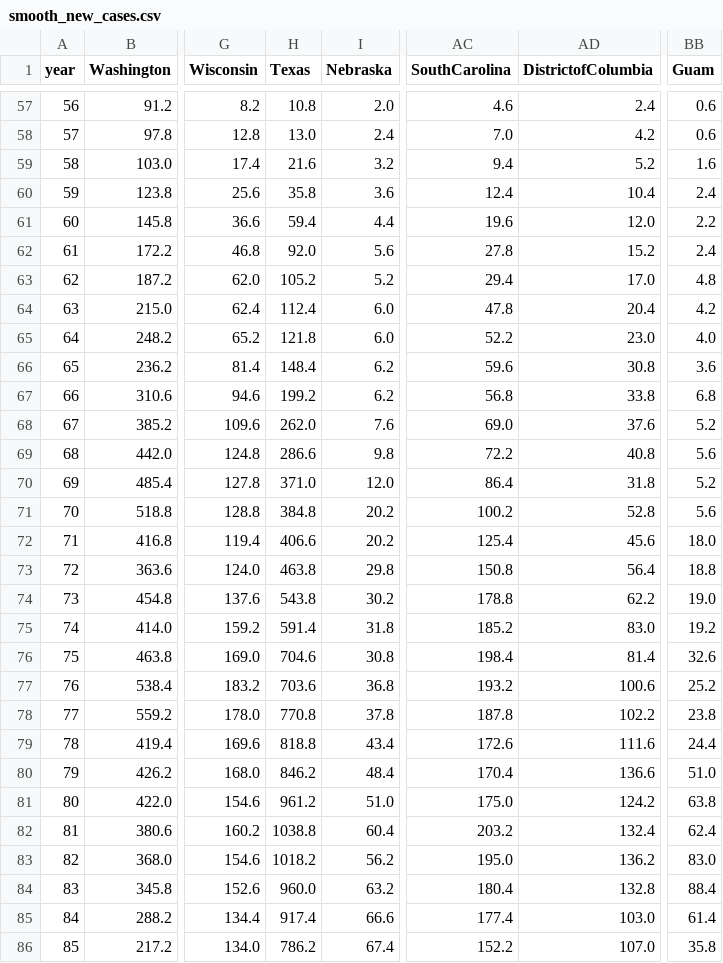
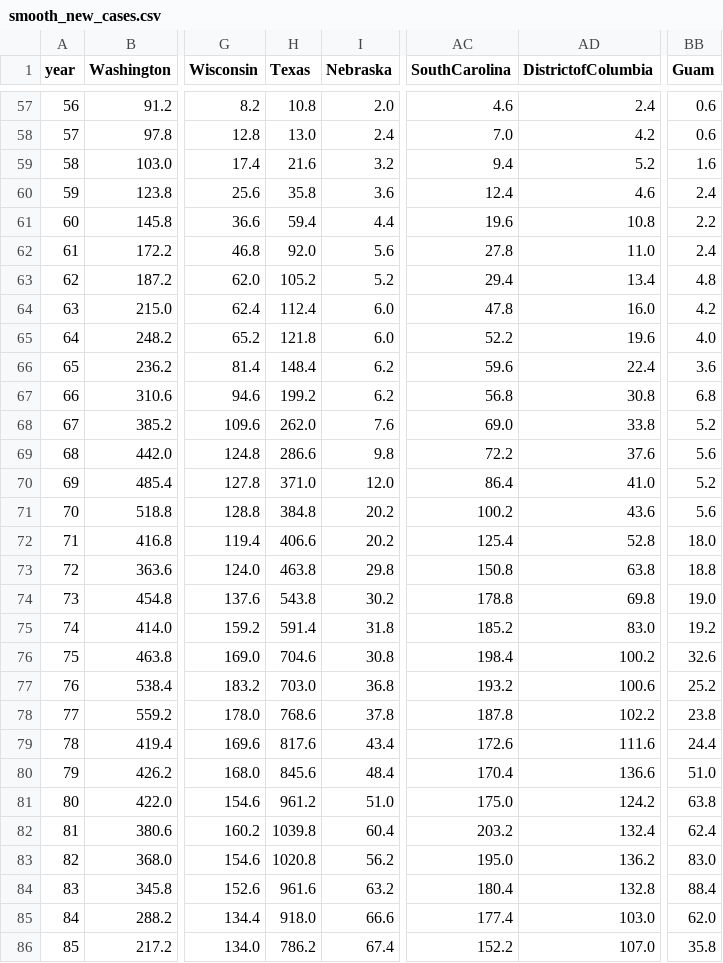
Before and after one commit to mattjgally/corona, a CSV file: smooth_new_cases.csv, drawn as a sheet; only a part is shown, gaps mark what is left out; the diff covers the shown part only; the diff names each change by its address in the sheet, - before the commit and + after, or states it on an @@ line.

```diff
--- a/smooth_new_cases.csv
+++ b/smooth_new_cases.csv
-AD60 (DistrictofColumbia): 10.4
+AD60 (DistrictofColumbia): 4.6
-AD61 (DistrictofColumbia): 12.0
+AD61 (DistrictofColumbia): 10.8
-AD62 (DistrictofColumbia): 15.2
+AD62 (DistrictofColumbia): 11.0
-AD63 (DistrictofColumbia): 17.0
+AD63 (DistrictofColumbia): 13.4
-AD64 (DistrictofColumbia): 20.4
+AD64 (DistrictofColumbia): 16.0
-AD65 (DistrictofColumbia): 23.0
+AD65 (DistrictofColumbia): 19.6
-AD66 (DistrictofColumbia): 30.8
+AD66 (DistrictofColumbia): 22.4
-AD67 (DistrictofColumbia): 33.8
+AD67 (DistrictofColumbia): 30.8
-AD68 (DistrictofColumbia): 37.6
+AD68 (DistrictofColumbia): 33.8
-AD69 (DistrictofColumbia): 40.8
+AD69 (DistrictofColumbia): 37.6
-AD70 (DistrictofColumbia): 31.8
+AD70 (DistrictofColumbia): 41.0
-AD71 (DistrictofColumbia): 52.8
+AD71 (DistrictofColumbia): 43.6
-AD72 (DistrictofColumbia): 45.6
+AD72 (DistrictofColumbia): 52.8
-AD73 (DistrictofColumbia): 56.4
+AD73 (DistrictofColumbia): 63.8
-AD74 (DistrictofColumbia): 62.2
+AD74 (DistrictofColumbia): 69.8
-AD76 (DistrictofColumbia): 81.4
+AD76 (DistrictofColumbia): 100.2
-H77 (Texas): 703.6
+H77 (Texas): 703.0
-H78 (Texas): 770.8
+H78 (Texas): 768.6
-H79 (Texas): 818.8
+H79 (Texas): 817.6
-H80 (Texas): 846.2
+H80 (Texas): 845.6
-H82 (Texas): 1038.8
+H82 (Texas): 1039.8
-H83 (Texas): 1018.2
+H83 (Texas): 1020.8
-H84 (Texas): 960.0
+H84 (Texas): 961.6
-H85 (Texas): 917.4
+H85 (Texas): 918.0
-BB85 (Guam): 61.4
+BB85 (Guam): 62.0
```
Also changed, not shown: 1 added row and 2 edited cells elsewhere in this file, new_cases.csv, new_deaths.csv, 3 other files.
